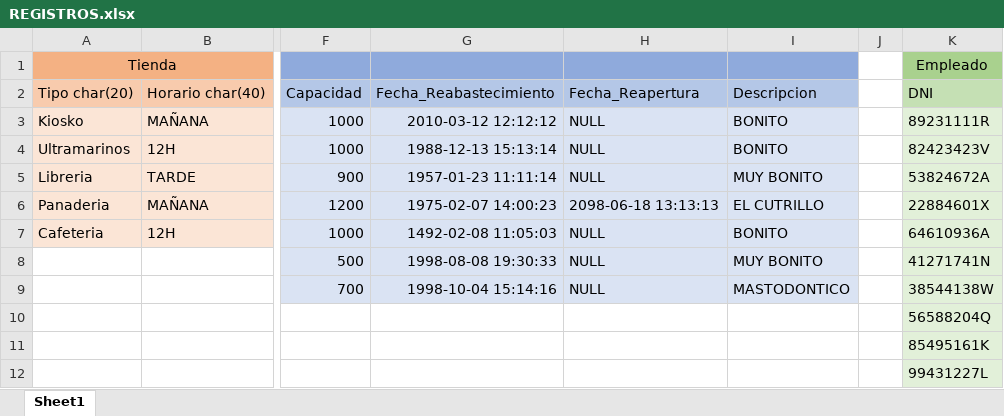
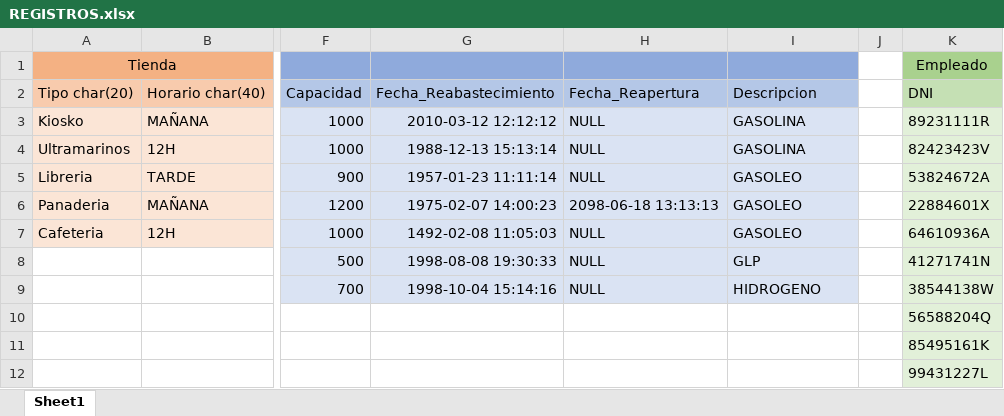
Before and after one commit to MichaelLofer/BBDD, an Excel workbook: TOAD_FINAL/REGISTROS.xlsx, sheet Sheet1, drawn as a sheet; only a part is shown, gaps mark what is left out; values as stored, in another font and other column widths than the file's, no borders; the diff names each change by its address in the sheet, - before the commit and + after, or states it on an @@ line.

```diff
--- a/TOAD_FINAL/REGISTROS.xlsx (sheet Sheet1)
+++ b/TOAD_FINAL/REGISTROS.xlsx (sheet Sheet1)
-I3:I4: BONITO
+I3:I4: GASOLINA
-I5: MUY BONITO
+I5: GASOLEO
-I6: EL CUTRILLO
+I6: GASOLEO
-I7: BONITO
+I7: GASOLEO
-I8: MUY BONITO
+I8: GLP
-I9: MASTODONTICO
+I9: HIDROGENO
```
Also changed, not shown: 3 other files.
